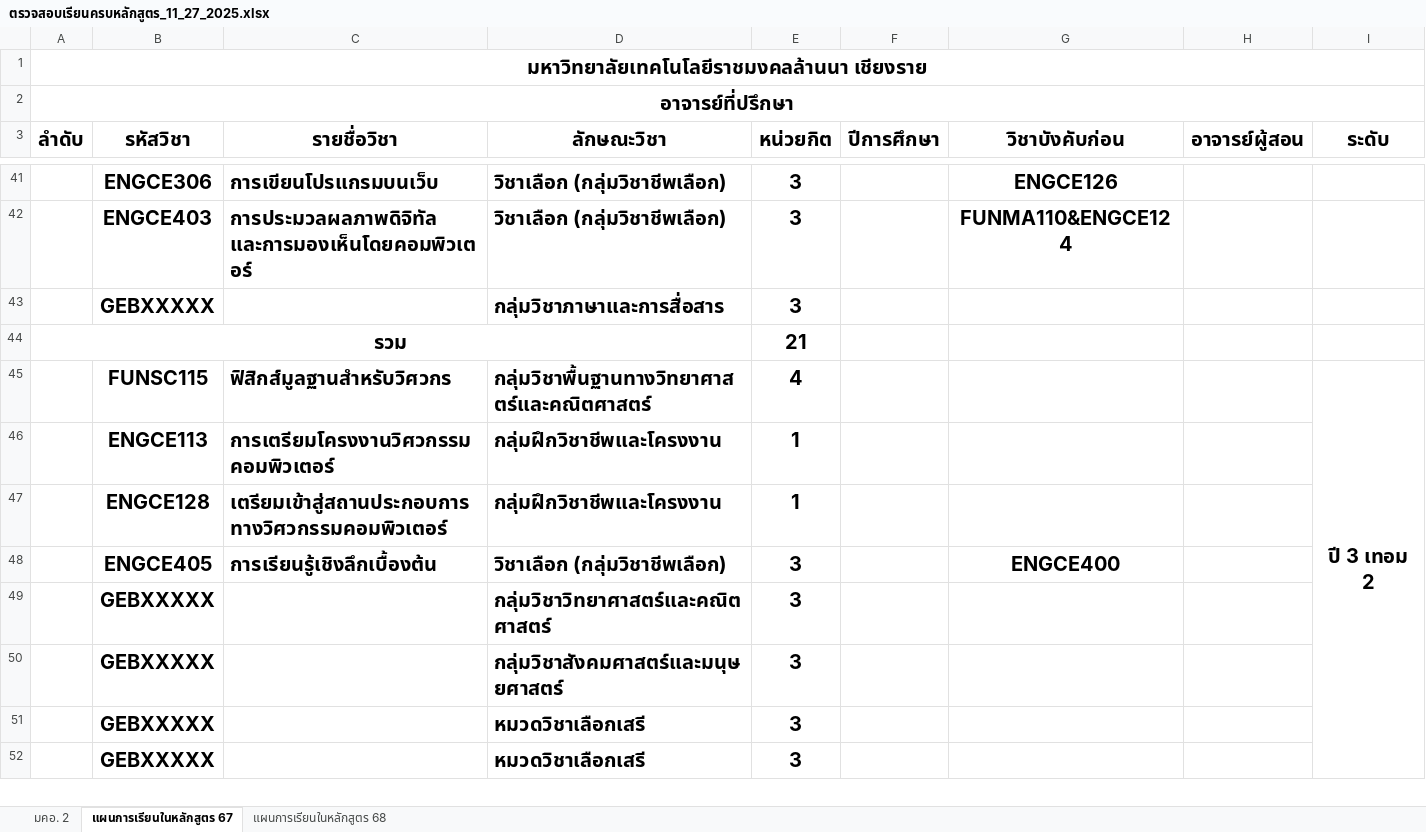
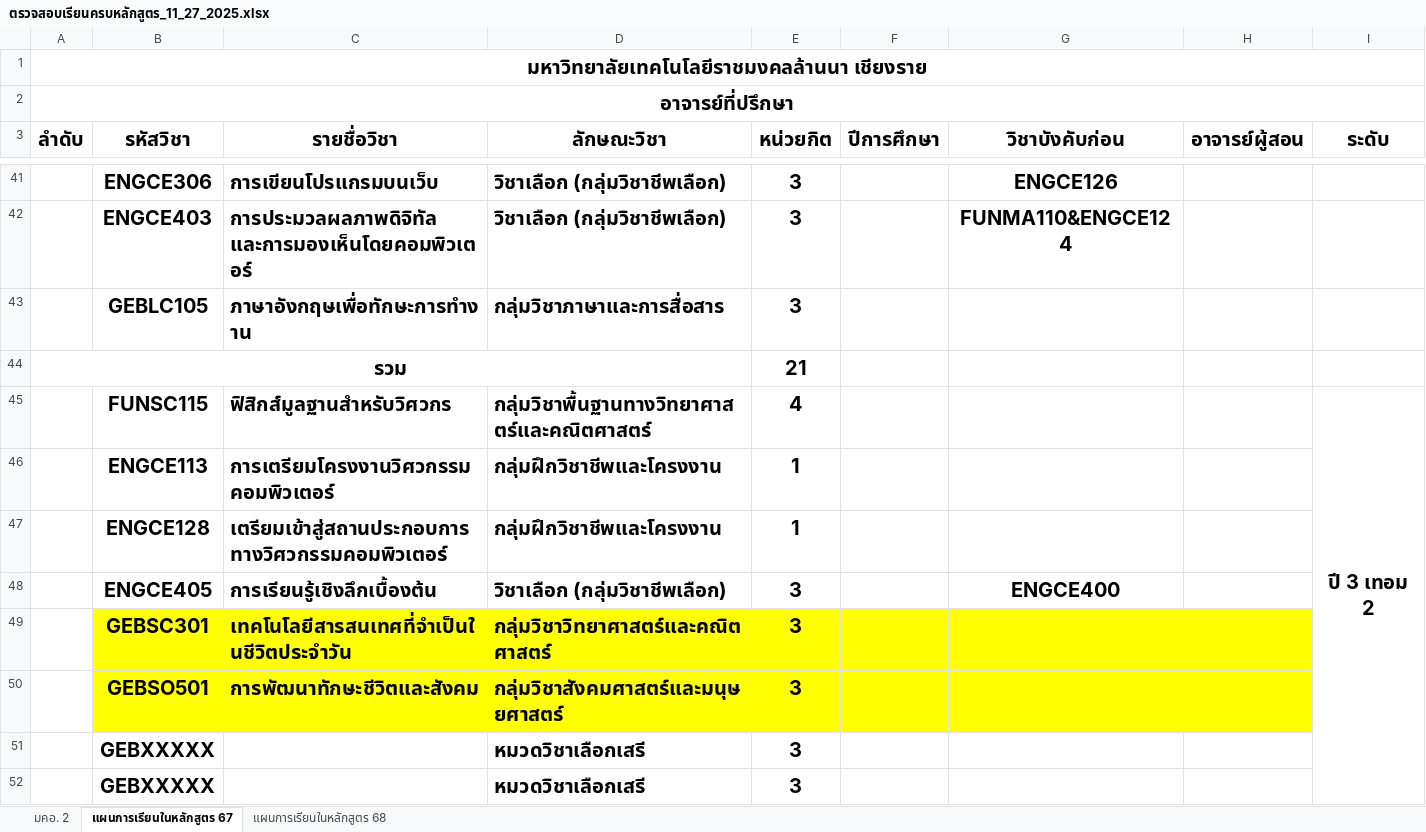
Before and after one commit to KungLobster69/WORK, an Excel workbook: RMUTL_DOCUMENT/ตรวจสอบเรียนครบหลักสูตร_11_27_2025.xlsx, sheet แผนการเรียนในหลักสูตร 67, drawn as a sheet; only a part is shown, gaps mark what is left out; values as stored, in another font and other column widths than the file's, no borders; the diff names each change by its address in the sheet, - before the commit and + after, or states it on an @@ line.

```diff
--- a/RMUTL_DOCUMENT/ตรวจสอบเรียนครบหลักสูตร_11_27_2025.xlsx (sheet แผนการเรียนในหลักสูตร 67)
+++ b/RMUTL_DOCUMENT/ตรวจสอบเรียนครบหลักสูตร_11_27_2025.xlsx (sheet แผนการเรียนในหลักสูตร 67)
-B43 (รหัสวิชา): GEBXXXXX
+B43 (รหัสวิชา): GEBLC105
-C43 (รายชื่อวิชา): (empty)
+C43 (รายชื่อวิชา): ภาษาอังกฤษเพื่อทักษะการทำงาน
-B49 (รหัสวิชา): GEBXXXXX
+B49 (รหัสวิชา): GEBSC301
-B49:H50 fill: none
+B49:H50 fill: #FFFF00
-C49 (รายชื่อวิชา): (empty)
+C49 (รายชื่อวิชา): เทคโนโลยีสารสนเทศที่จำเป็นในชีวิตประจำวัน
-B50 (รหัสวิชา): GEBXXXXX
+B50 (รหัสวิชา): GEBSO501
-C50 (รายชื่อวิชา): (empty)
+C50 (รายชื่อวิชา): การพัฒนาทักษะชีวิตและสังคม
```
Also changed, not shown: sheet แผนการเรียนในหลักสูตร 68.
